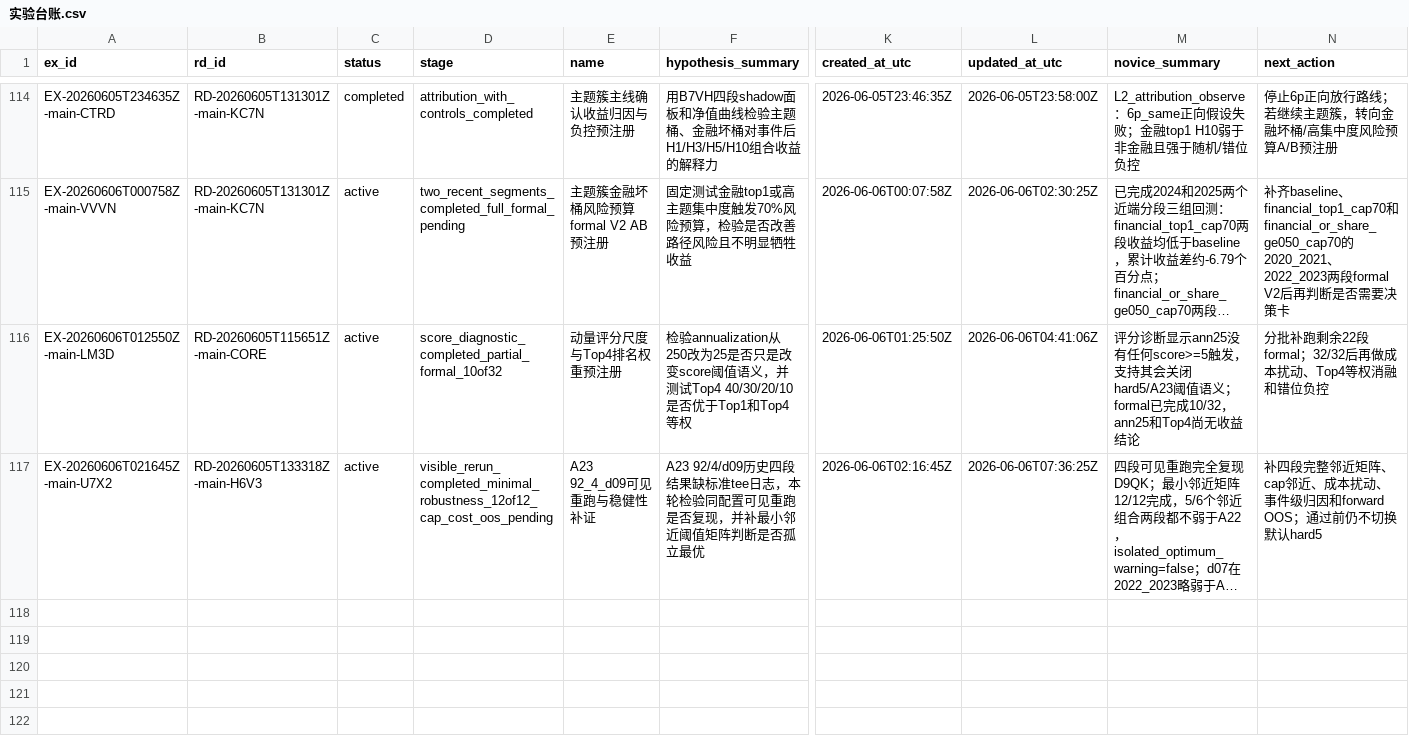
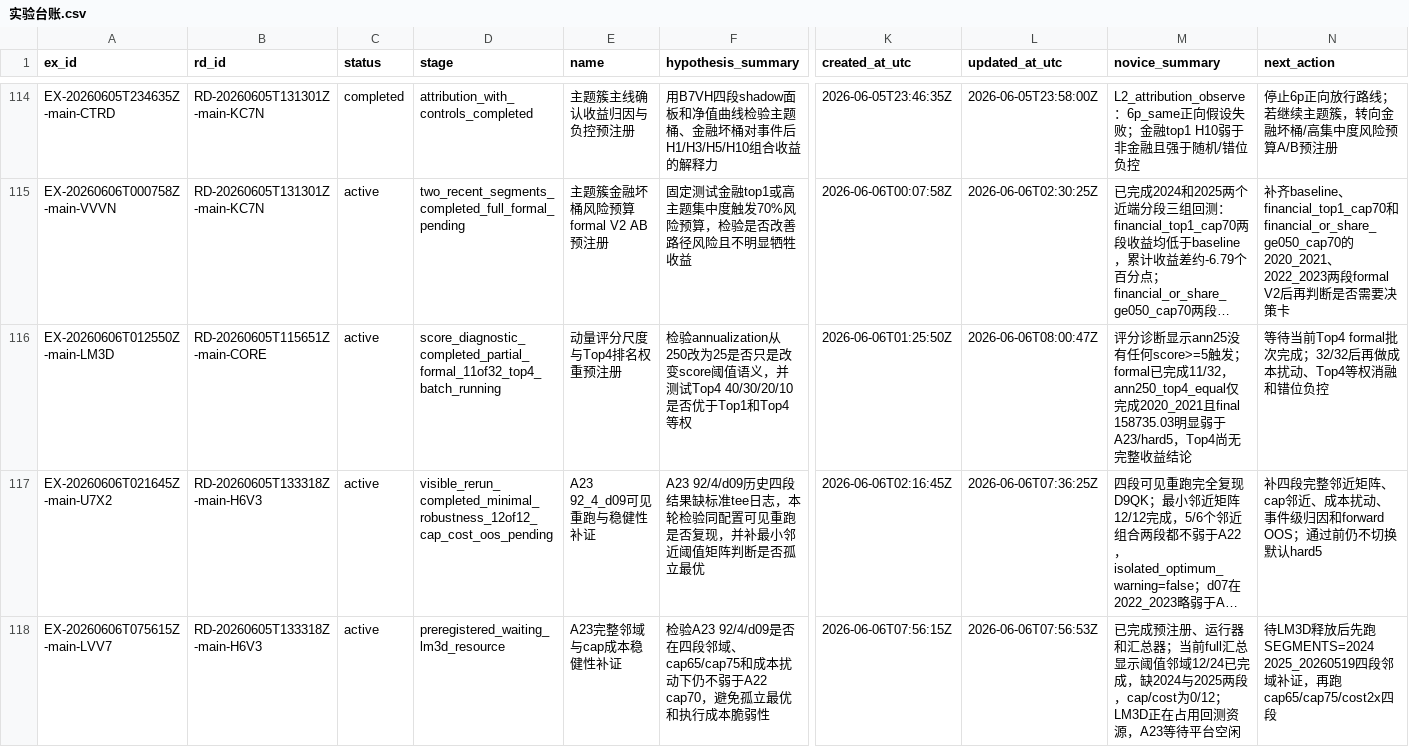
Before and after one commit to huakaiye/quant-knowledge-base, a CSV file: 01_台账/实验台账.csv, drawn as a sheet; only a part is shown, gaps mark what is left out; long unchanged cells end in …; rows hold the shown columns only; the diff names each change by its address in the sheet, - before the commit and + after, or states it on an @@ line.

```diff
--- a/01_台账/实验台账.csv
+++ b/01_台账/实验台账.csv
-D116 (stage): score_diagnostic_completed_partial_formal_10of32
+D116 (stage): score_diagnostic_completed_partial_formal_11of32_top4_batch_running
-L116 (updated_at_utc): 2026-06-06T04:41:06Z
+L116 (updated_at_utc): 2026-06-06T08:00:47Z
-M116 (novice_summary): …何score>=5触发，支持其会关闭hard5/A23阈值语义；formal已完成10/32，ann25和Top4尚无收益结论
+M116 (novice_summary): …何score>=5触发；formal已完成11/32，ann250_top4_equal仅完成2020_2021且final 158735.03明显弱于A23/hard5，Top4尚无完整收益结论
-N116 (next_action): 分批补跑剩余22段formal；32/32后再做成本扰动、Top4等权消融和错位负控
+N116 (next_action): 等待当前Top4 formal批次完成；32/32后再做成本扰动、Top4等权消融和错位负控
+row 118: EX-20260606T075615Z-main-LVV7 | RD-20260605T133318Z-main-H6V3 | active | preregistered_waiting_lm3d_resource | A23完整邻域与cap成本稳健性补证 | 检验A23 92/4/d09是否在四段邻域、cap65/cap75和成本扰动下仍不弱于A22 cap70，避免孤立最优和执行成本脆弱性 | 2026-06-06T07:56:15Z | 2026-06-06T07:56:53Z | 已完成预注册、运行器和汇总器；当前full汇总显示阈值邻域12/24已完成，缺2024与2025两段，cap/cost为0/12；LM3D正在占用回测资源，A23等待平台空闲 | 待LM3D释放后先跑SEGMENTS=2024 2025_20260519四段邻域补证，再跑cap65/cap75/cost2x四段
```
Also changed, not shown: 4 other files.
